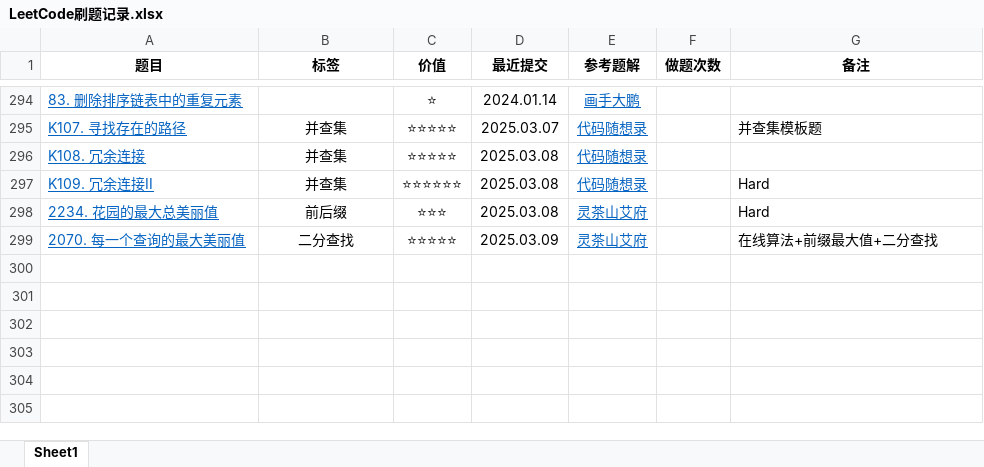
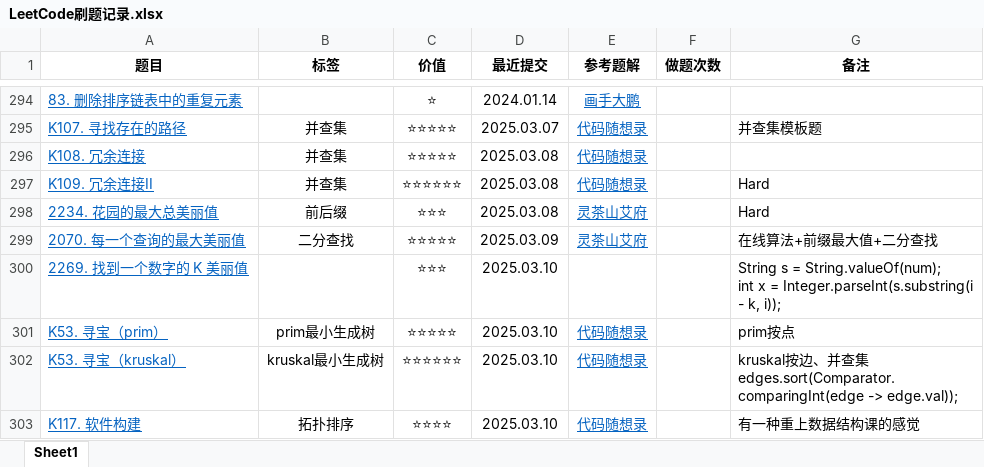
Before and after one commit to curforever/LeetCode, an Excel workbook: 刷题/LeetCode刷题记录.xlsx, sheet Sheet1, drawn as a sheet; only a part is shown, gaps mark what is left out; values as stored, in another font and other column widths than the file's, no borders; conditional formats and table styles not drawn; ↵ is a line break in a cell; the diff names each change by its address in the sheet, - before the commit and + after, or states it on an @@ line.

```diff
--- a/刷题/LeetCode刷题记录.xlsx (sheet Sheet1)
+++ b/刷题/LeetCode刷题记录.xlsx (sheet Sheet1)
+row 300: 2269. 找到一个数字的 K 美丽值 |  | ⭐⭐⭐ | 2025.03.10 |  |  | String s = String.valueOf(num); ↵ int x = Integer.parseInt(s.substring(i - k, i));
+row 301: K53. 寻宝（prim） | prim最小生成树 | ⭐⭐⭐⭐⭐ | 2025.03.10 | 代码随想录 |  | prim按点
+row 302: K53. 寻宝（kruskal） | kruskal最小生成树 | ⭐⭐⭐⭐⭐⭐ | 2025.03.10 | 代码随想录 |  | kruskal按边、并查集 ↵ edges.sort(Comparator.comparingInt(edge -> edge.val));
+row 303: K117. 软件构建 | 拓扑排序 | ⭐⭐⭐⭐ | 2025.03.10 | 代码随想录 |  | 有一种重上数据结构课的感觉
```
Also changed, not shown: 大厂/大厂信息.xlsx, 41 other files.
